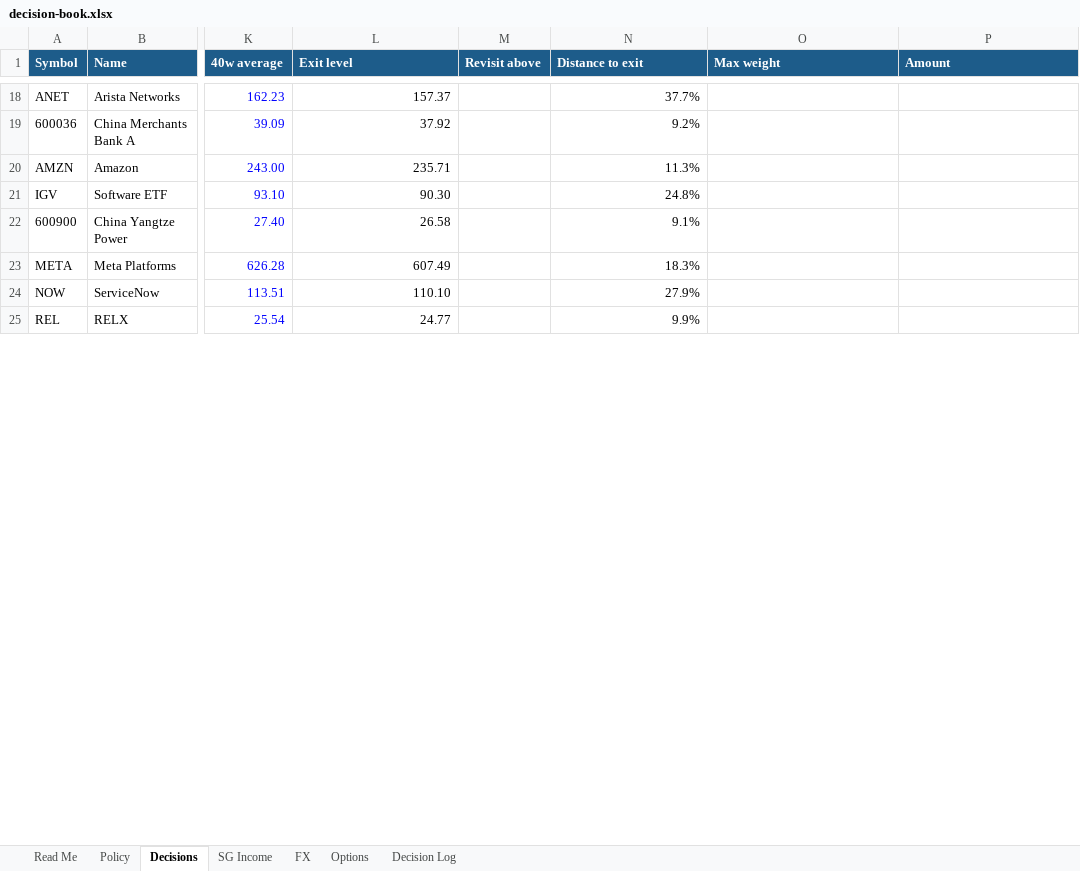
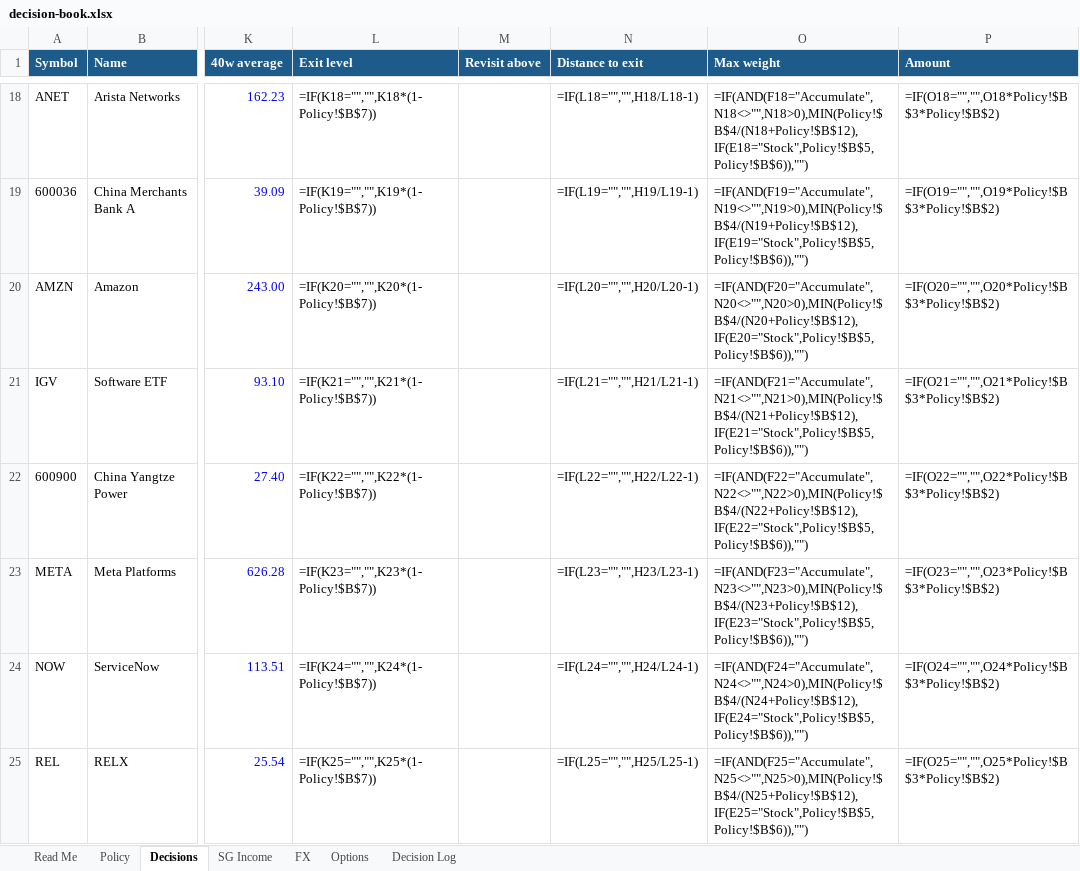
Before and after one commit to dickenschui/global-investment-analysis, an Excel workbook: reports/2026-10-11/decision-book.xlsx, sheet Decisions, drawn as a sheet; only a part is shown, gaps mark what is left out; values as stored, in another font and other column widths than the file's, no borders; formulas without a stored value are shown as written; charts and pictures not drawn; the diff covers the shown part only; the diff names each change by its address in the sheet, - before the commit and + after, or states it on an @@ line.

```diff
--- a/reports/2026-10-11/decision-book.xlsx (sheet Decisions)
+++ b/reports/2026-10-11/decision-book.xlsx (sheet Decisions)
-L18 (Exit level): 157.37
+L18 (Exit level): =IF(K18="","",K18*(1-Policy!$B$7))
-N18 (Distance to exit): 37.7%
+N18 (Distance to exit): =IF(L18="","",H18/L18-1)
-O18 (Max weight): (empty)
+O18 (Max weight): =IF(AND(F18="Accumulate",N18<>"",N18>0),MIN(Policy!$B$4/(N18+Policy!$B$12),IF(E18="Stock",Policy!$B$5,Policy!$B$6)),"")
-P18 (Amount): (empty)
+P18 (Amount): =IF(O18="","",O18*Policy!$B$3*Policy!$B$2)
-L19 (Exit level): 37.92
+L19 (Exit level): =IF(K19="","",K19*(1-Policy!$B$7))
-N19 (Distance to exit): 9.2%
+N19 (Distance to exit): =IF(L19="","",H19/L19-1)
-O19 (Max weight): (empty)
+O19 (Max weight): =IF(AND(F19="Accumulate",N19<>"",N19>0),MIN(Policy!$B$4/(N19+Policy!$B$12),IF(E19="Stock",Policy!$B$5,Policy!$B$6)),"")
-P19 (Amount): (empty)
+P19 (Amount): =IF(O19="","",O19*Policy!$B$3*Policy!$B$2)
-L20 (Exit level): 235.71
+L20 (Exit level): =IF(K20="","",K20*(1-Policy!$B$7))
-N20 (Distance to exit): 11.3%
+N20 (Distance to exit): =IF(L20="","",H20/L20-1)
-O20 (Max weight): (empty)
+O20 (Max weight): =IF(AND(F20="Accumulate",N20<>"",N20>0),MIN(Policy!$B$4/(N20+Policy!$B$12),IF(E20="Stock",Policy!$B$5,Policy!$B$6)),"")
-P20 (Amount): (empty)
+P20 (Amount): =IF(O20="","",O20*Policy!$B$3*Policy!$B$2)
-L21 (Exit level): 90.30
+L21 (Exit level): =IF(K21="","",K21*(1-Policy!$B$7))
-N21 (Distance to exit): 24.8%
+N21 (Distance to exit): =IF(L21="","",H21/L21-1)
-O21 (Max weight): (empty)
+O21 (Max weight): =IF(AND(F21="Accumulate",N21<>"",N21>0),MIN(Policy!$B$4/(N21+Policy!$B$12),IF(E21="Stock",Policy!$B$5,Policy!$B$6)),"")
-P21 (Amount): (empty)
+P21 (Amount): =IF(O21="","",O21*Policy!$B$3*Policy!$B$2)
-L22 (Exit level): 26.58
+L22 (Exit level): =IF(K22="","",K22*(1-Policy!$B$7))
-N22 (Distance to exit): 9.1%
+N22 (Distance to exit): =IF(L22="","",H22/L22-1)
-O22 (Max weight): (empty)
+O22 (Max weight): =IF(AND(F22="Accumulate",N22<>"",N22>0),MIN(Policy!$B$4/(N22+Policy!$B$12),IF(E22="Stock",Policy!$B$5,Policy!$B$6)),"")
-P22 (Amount): (empty)
+P22 (Amount): =IF(O22="","",O22*Policy!$B$3*Policy!$B$2)
-L23 (Exit level): 607.49
+L23 (Exit level): =IF(K23="","",K23*(1-Policy!$B$7))
-N23 (Distance to exit): 18.3%
+N23 (Distance to exit): =IF(L23="","",H23/L23-1)
-O23 (Max weight): (empty)
+O23 (Max weight): =IF(AND(F23="Accumulate",N23<>"",N23>0),MIN(Policy!$B$4/(N23+Policy!$B$12),IF(E23="Stock",Policy!$B$5,Policy!$B$6)),"")
-P23 (Amount): (empty)
+P23 (Amount): =IF(O23="","",O23*Policy!$B$3*Policy!$B$2)
-L24 (Exit level): 110.10
+L24 (Exit level): =IF(K24="","",K24*(1-Policy!$B$7))
-N24 (Distance to exit): 27.9%
+N24 (Distance to exit): =IF(L24="","",H24/L24-1)
-O24 (Max weight): (empty)
+O24 (Max weight): =IF(AND(F24="Accumulate",N24<>"",N24>0),MIN(Policy!$B$4/(N24+Policy!$B$12),IF(E24="Stock",Policy!$B$5,Policy!$B$6)),"")
-P24 (Amount): (empty)
+P24 (Amount): =IF(O24="","",O24*Policy!$B$3*Policy!$B$2)
-L25 (Exit level): 24.77
+L25 (Exit level): =IF(K25="","",K25*(1-Policy!$B$7))
-N25 (Distance to exit): 9.9%
+N25 (Distance to exit): =IF(L25="","",H25/L25-1)
-O25 (Max weight): (empty)
+O25 (Max weight): =IF(AND(F25="Accumulate",N25<>"",N25>0),MIN(Policy!$B$4/(N25+Policy!$B$12),IF(E25="Stock",Policy!$B$5,Policy!$B$6)),"")
-P25 (Amount): (empty)
+P25 (Amount): =IF(O25="","",O25*Policy!$B$3*Policy!$B$2)
```
Also changed, not shown: 302 edited cells elsewhere in this sheet, sheet SG Income, sheet Options, charts or pictures, 33 other files.
